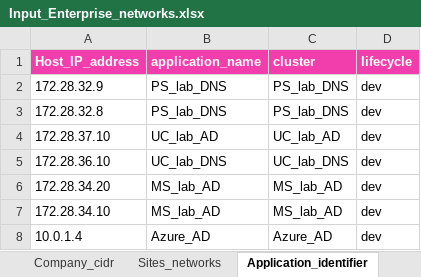
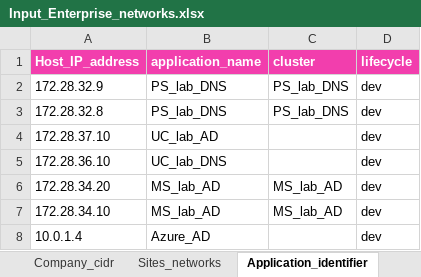
Before and after one commit to Tarik-H/Insight_flows_groups, an Excel workbook: Input_Enterprise_networks.xlsx, sheet Application_identifier, drawn as a sheet; values as stored, in another font and other column widths than the file's, no borders; the diff names each change by its address in the sheet, - before the commit and + after, or states it on an @@ line.

```diff
--- a/Input_Enterprise_networks.xlsx (sheet Application_identifier)
+++ b/Input_Enterprise_networks.xlsx (sheet Application_identifier)
-C4 (cluster): UC_lab_AD
+C4 (cluster): (empty)
-C5 (cluster): UC_lab_DNS
+C5 (cluster): (empty)
-C8 (cluster): Azure_AD
+C8 (cluster): (empty)
```
Also changed, not shown: 1 other file.
